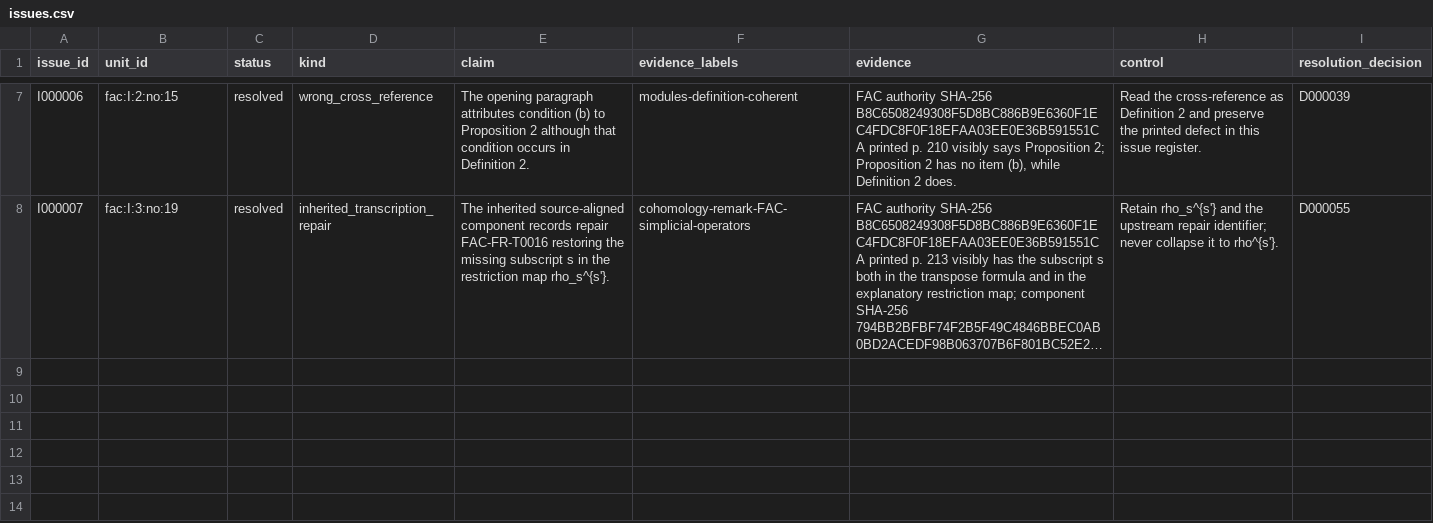
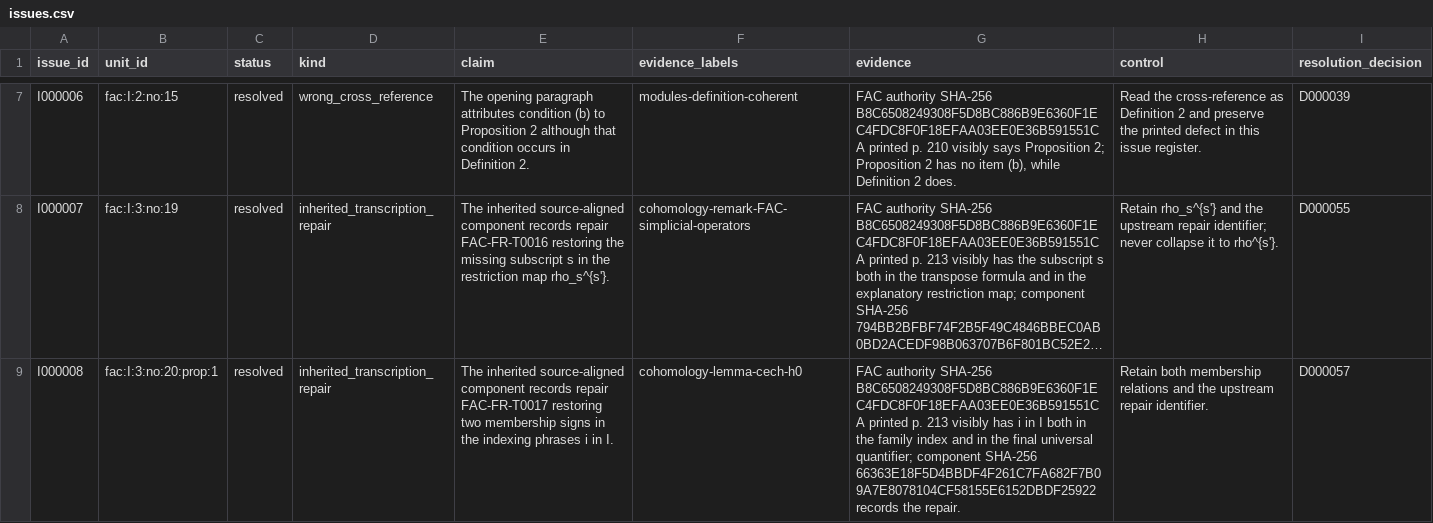
Before and after one commit to KokunoYumeto/stacks-english-ai-edition, a CSV file: fac/issues.csv, drawn as a sheet; only a part is shown, gaps mark what is left out; long unchanged cells end in …; the diff names each change by its address in the sheet, - before the commit and + after, or states it on an @@ line.

```diff
--- a/fac/issues.csv
+++ b/fac/issues.csv
+row 9: I000008 | fac:I:3:no:20:prop:1 | resolved | inherited_transcription_repair | The inherited source-aligned component records repair FAC-FR-T0017 restoring two membership signs in the indexing phrases i in I. | cohomology-lemma-cech-h0 | FAC authority SHA-256 B8C6508249308F5D8BC886B9E6360F1EC4FDC8F0F18EFAA03EE0E36B591551CA printed p. 213 visibly has i in I both in the family index and in the final universal quantifier; component SHA-256 66363E18F5D4BBDF4F261C7FA682F7B09A7E8078104CF58155E6152DBDF25922 records the repair. | Retain both membership relations and the upstream repair identifier. | D000057
```
Also changed, not shown: fac/dec.csv, fac/map.csv, 8 other files.
